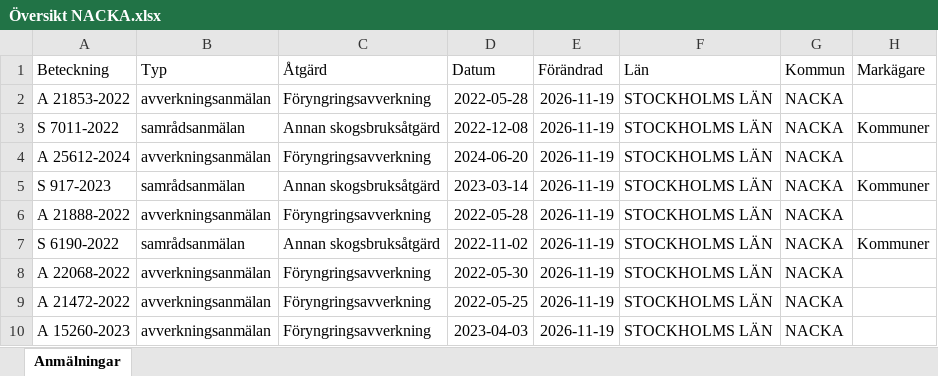
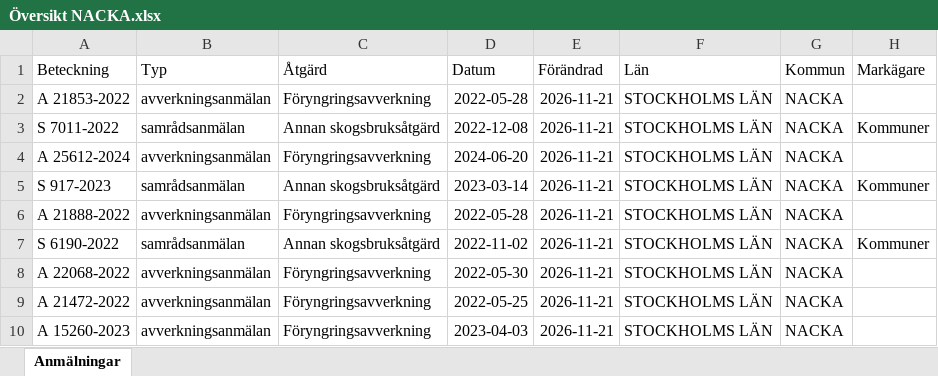
Before and after one commit to klasma/Logging_0182, an Excel workbook: Översikt NACKA.xlsx, sheet Anmälningar, drawn as a sheet; only a part is shown; values as stored, in another font and other column widths than the file's, no borders; the diff names each change by its address in the sheet, - before the commit and + after, or states it on an @@ line.

```diff
--- a/Översikt NACKA.xlsx (sheet Anmälningar)
+++ b/Översikt NACKA.xlsx (sheet Anmälningar)
-E2:E10 (Förändrad): 2026-11-19
+E2:E10 (Förändrad): 2026-11-21
```
Also changed, not shown: artfynd/A 21853-2022 artfynd.xlsx, artfynd/A 21888-2022 artfynd.xlsx, 39 other files.
